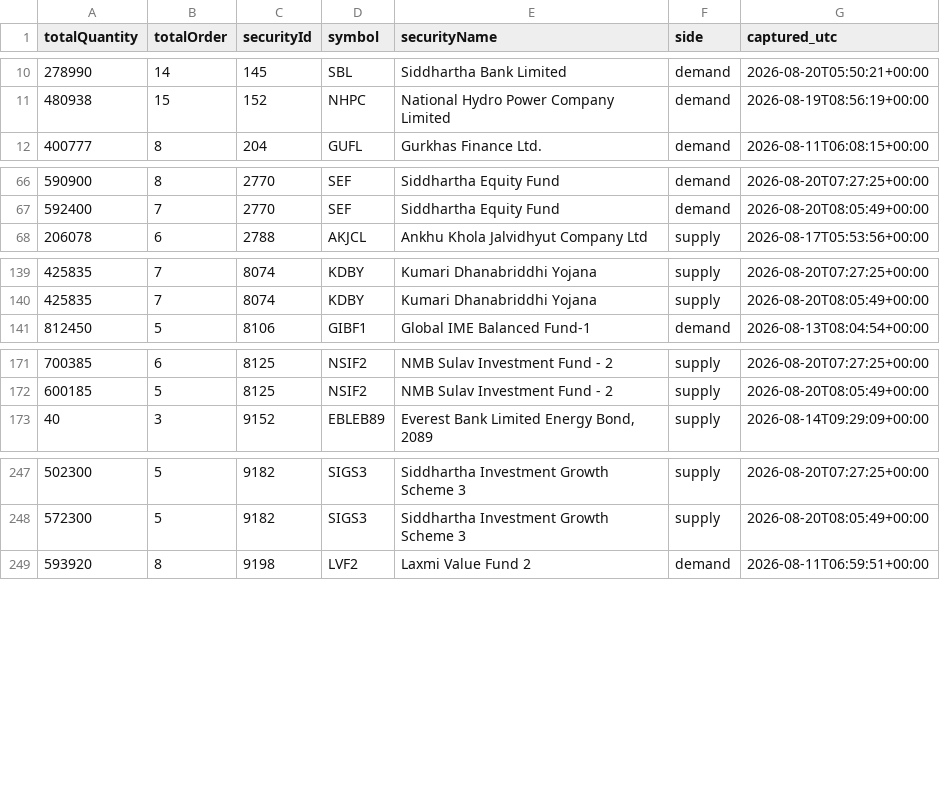
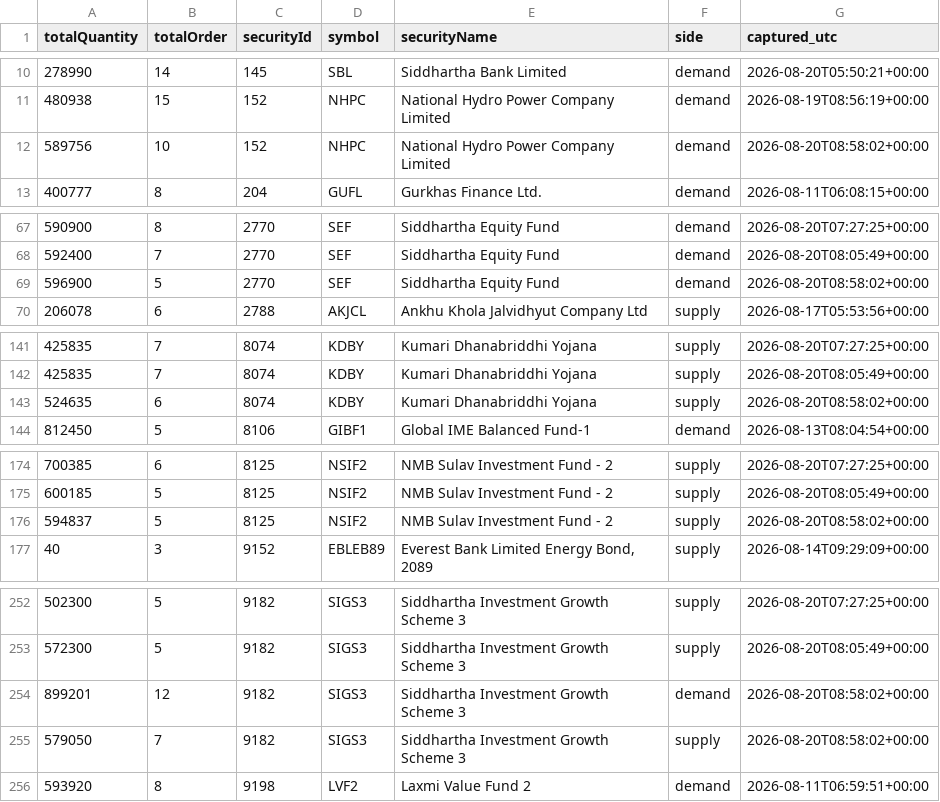
Before and after one commit to Aabaran7/nepse-forecast, a CSV file: data-mirror/orderbook/orderbook.csv, drawn as a sheet; only a part is shown, gaps mark what is left out; the diff covers the shown part only; the diff names each change by its address in the sheet, - before the commit and + after, or states it on an @@ line.

Commit message:
orderbook: 2026-08-20T08:58Z

```diff
--- a/data-mirror/orderbook/orderbook.csv
+++ b/data-mirror/orderbook/orderbook.csv
+row 12: 589756 | 10 | 152 | NHPC | National Hydro Power Company Limited | demand | 2026-08-20T08:58:02+00:00
+row 69: 596900 | 5 | 2770 | SEF | Siddhartha Equity Fund | demand | 2026-08-20T08:58:02+00:00
+row 143: 524635 | 6 | 8074 | KDBY | Kumari Dhanabriddhi Yojana | supply | 2026-08-20T08:58:02+00:00
+row 176: 594837 | 5 | 8125 | NSIF2 | NMB Sulav Investment Fund - 2 | supply | 2026-08-20T08:58:02+00:00
+row 254: 899201 | 12 | 9182 | SIGS3 | Siddhartha Investment Growth Scheme 3 | demand | 2026-08-20T08:58:02+00:00
+row 255: 579050 | 7 | 9182 | SIGS3 | Siddhartha Investment Growth Scheme 3 | supply | 2026-08-20T08:58:02+00:00
```
Also changed, not shown: 4 added rows elsewhere in this file, data-mirror/orderbook/_manifest.csv, 2 other files.
